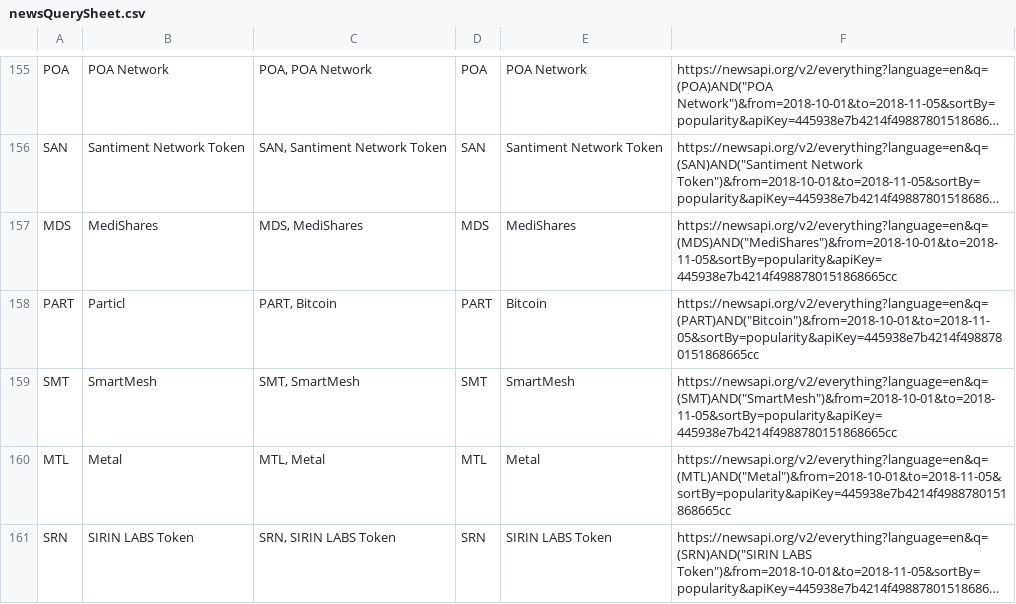
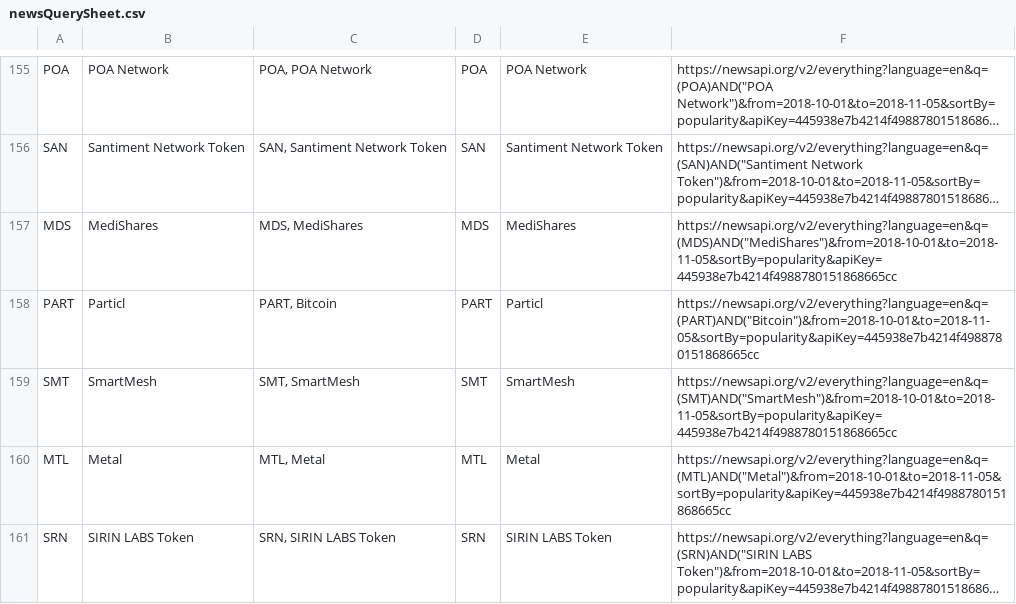
Before and after one commit to JayLohokare/news-python-database-sentiment, a CSV file: SVM/newsQuerySheet.csv, drawn as a sheet; only a part is shown, gaps mark what is left out; long unchanged cells end in …; the diff names each change by its address in the sheet, - before the commit and + after, or states it on an @@ line.

```diff
--- a/SVM/newsQuerySheet.csv
+++ b/SVM/newsQuerySheet.csv
-E158: Bitcoin
+E158: Particl
```
Also changed, not shown: 3 other files.
